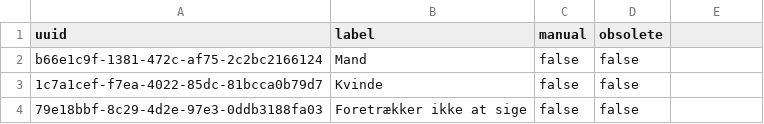
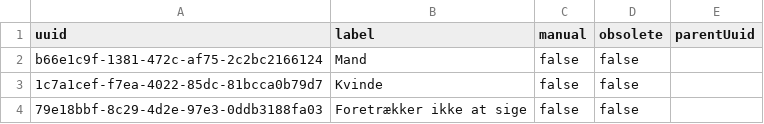
Before and after one commit to johanbook/meet, a CSV file: services/api/src/core/classifications/infrastructure/classifications/gender_da-DK.csv, drawn as a sheet; the diff names each change by its address in the sheet, - before the commit and + after, or states it on an @@ line.

Commit message:
feat(api): support classification parents

```diff
--- a/services/api/src/core/classifications/infrastructure/classifications/gender_da-DK.csv
+++ b/services/api/src/core/classifications/infrastructure/classifications/gender_da-DK.csv
-E1: (empty)
+E1: parentUuid
```
Also changed, not shown: services/api/src/core/classifications/infrastructure/classifications/gender_en-US.csv, services/api/src/core/classifications/infrastructure/classifications/gender_sv-SE.csv, 8 other files.
